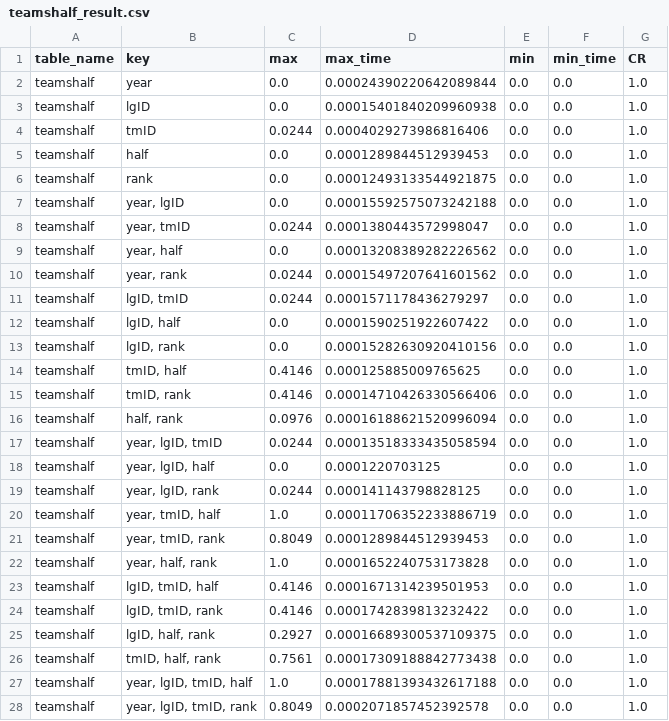
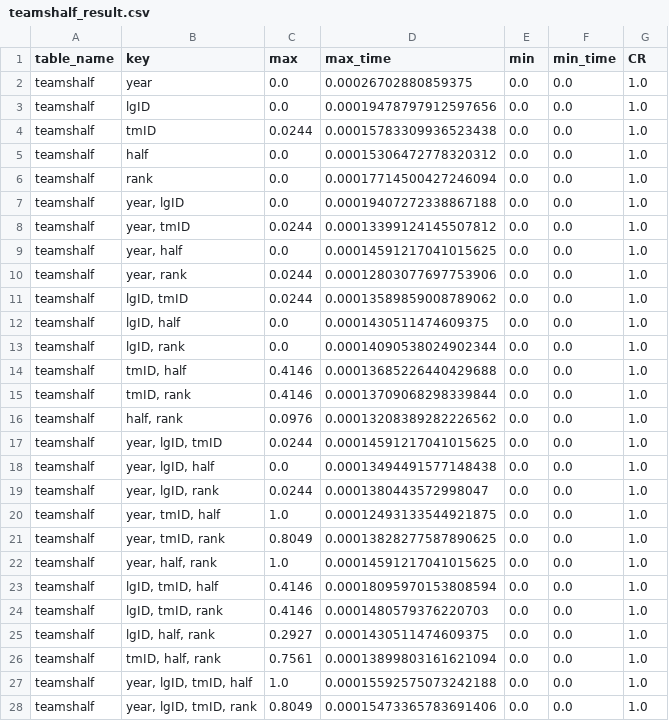
Before and after one commit to yzhzyyy/Identify_key, a CSV file: experiment/ur_result/teamshalf_result.csv, drawn as a sheet; only a part is shown; the diff covers the shown part only.

```diff
--- a/experiment/ur_result/teamshalf_result.csv
+++ b/experiment/ur_result/teamshalf_result.csv
@@ -1,28 +1,28 @@
 table_name,key,max,max_time,min,min_time,CR
-teamshalf,year,0.0,0.00024390220642089844,0.0,0.0,1.0
-teamshalf,lgID,0.0,0.00015401840209960938,0.0,0.0,1.0
-teamshalf,tmID,0.0244,0.0004029273986816406,0.0,0.0,1.0
-teamshalf,half,0.0,0.0001289844512939453,0.0,0.0,1.0
-teamshalf,rank,0.0,0.00012493133544921875,0.0,0.0,1.0
-teamshalf,"year, lgID",0.0,0.00015592575073242188,0.0,0.0,1.0
-teamshalf,"year, tmID",0.0244,0.0001380443572998047,0.0,0.0,1.0
-teamshalf,"year, half",0.0,0.00013208389282226562,0.0,0.0,1.0
-teamshalf,"year, rank",0.0244,0.00015497207641601562,0.0,0.0,1.0
-teamshalf,"lgID, tmID",0.0244,0.0001571178436279297,0.0,0.0,1.0
-teamshalf,"lgID, half",0.0,0.0001590251922607422,0.0,0.0,1.0
-teamshalf,"lgID, rank",0.0,0.00015282630920410156,0.0,0.0,1.0
-teamshalf,"tmID, half",0.4146,0.000125885009765625,0.0,0.0,1.0
-teamshalf,"tmID, rank",0.4146,0.00014710426330566406,0.0,0.0,1.0
-teamshalf,"half, rank",0.0976,0.00016188621520996094,0.0,0.0,1.0
-teamshalf,"year, lgID, tmID",0.0244,0.00013518333435058594,0.0,0.0,1.0
-teamshalf,"year, lgID, half",0.0,0.0001220703125,0.0,0.0,1.0
-teamshalf,"year, lgID, rank",0.0244,0.000141143798828125,0.0,0.0,1.0
-teamshalf,"year, tmID, half",1.0,0.00011706352233886719,0.0,0.0,1.0
-teamshalf,"year, tmID, rank",0.8049,0.0001289844512939453,0.0,0.0,1.0
-teamshalf,"year, half, rank",1.0,0.0001652240753173828,0.0,0.0,1.0
-teamshalf,"lgID, tmID, half",0.4146,0.0001671314239501953,0.0,0.0,1.0
-teamshalf,"lgID, tmID, rank",0.4146,0.0001742839813232422,0.0,0.0,1.0
-teamshalf,"lgID, half, rank",0.2927,0.00016689300537109375,0.0,0.0,1.0
-teamshalf,"tmID, half, rank",0.7561,0.00017309188842773438,0.0,0.0,1.0
-teamshalf,"year, lgID, tmID, half",1.0,0.00017881393432617188,0.0,0.0,1.0
-teamshalf,"year, lgID, tmID, rank",0.8049,0.0002071857452392578,0.0,0.0,1.0
+teamshalf,year,0.0,0.00026702880859375,0.0,0.0,1.0
+teamshalf,lgID,0.0,0.00019478797912597656,0.0,0.0,1.0
+teamshalf,tmID,0.0244,0.00015783309936523438,0.0,0.0,1.0
+teamshalf,half,0.0,0.00015306472778320312,0.0,0.0,1.0
+teamshalf,rank,0.0,0.00017714500427246094,0.0,0.0,1.0
+teamshalf,"year, lgID",0.0,0.00019407272338867188,0.0,0.0,1.0
+teamshalf,"year, tmID",0.0244,0.00013399124145507812,0.0,0.0,1.0
+teamshalf,"year, half",0.0,0.00014591217041015625,0.0,0.0,1.0
+teamshalf,"year, rank",0.0244,0.00012803077697753906,0.0,0.0,1.0
+teamshalf,"lgID, tmID",0.0244,0.00013589859008789062,0.0,0.0,1.0
+teamshalf,"lgID, half",0.0,0.0001430511474609375,0.0,0.0,1.0
+teamshalf,"lgID, rank",0.0,0.00014090538024902344,0.0,0.0,1.0
+teamshalf,"tmID, half",0.4146,0.00013685226440429688,0.0,0.0,1.0
+teamshalf,"tmID, rank",0.4146,0.00013709068298339844,0.0,0.0,1.0
+teamshalf,"half, rank",0.0976,0.00013208389282226562,0.0,0.0,1.0
+teamshalf,"year, lgID, tmID",0.0244,0.00014591217041015625,0.0,0.0,1.0
+teamshalf,"year, lgID, half",0.0,0.00013494491577148438,0.0,0.0,1.0
+teamshalf,"year, lgID, rank",0.0244,0.0001380443572998047,0.0,0.0,1.0
+teamshalf,"year, tmID, half",1.0,0.00012493133544921875,0.0,0.0,1.0
+teamshalf,"year, tmID, rank",0.8049,0.00013828277587890625,0.0,0.0,1.0
+teamshalf,"year, half, rank",1.0,0.00014591217041015625,0.0,0.0,1.0
+teamshalf,"lgID, tmID, half",0.4146,0.00018095970153808594,0.0,0.0,1.0
+teamshalf,"lgID, tmID, rank",0.4146,0.0001480579376220703,0.0,0.0,1.0
+teamshalf,"lgID, half, rank",0.2927,0.0001430511474609375,0.0,0.0,1.0
+teamshalf,"tmID, half, rank",0.7561,0.00013899803161621094,0.0,0.0,1.0
+teamshalf,"year, lgID, tmID, half",1.0,0.00015592575073242188,0.0,0.0,1.0
+teamshalf,"year, lgID, tmID, rank",0.8049,0.00015473365783691406,0.0,0.0,1.0
```
Also changed, not shown: 4 edited cells elsewhere in this file, experiment/ur_result/combinedshutouts_result.csv, experiment/ur_result/goalies_result.csv, 20 other files.
